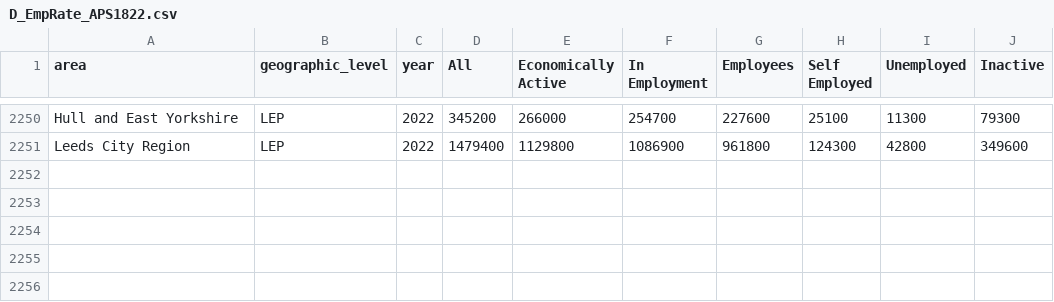
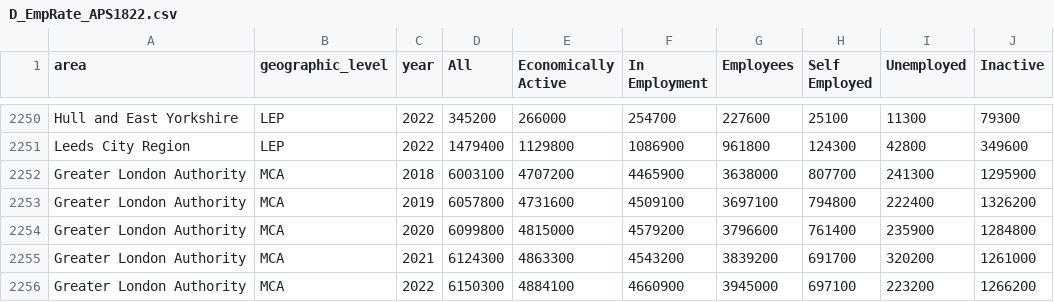
Before and after one commit to dfe-analytical-services/lsip_dashboard, a CSV file: Data/AppData/D_EmpRate_APS1822.csv, drawn as a sheet; only a part is shown, gaps mark what is left out.

```diff
--- a/Data/AppData/D_EmpRate_APS1822.csv
+++ b/Data/AppData/D_EmpRate_APS1822.csv
@@ -2251 +2251,6 @@
 "Leeds City Region","LEP","2022","1479400","1129800","1086900","961800","124300","42800","349600"
+"Greater London Authority","MCA","2018","6003100","4707200","4465900","3638000","807700","241300","1295900"
+"Greater London Authority","MCA","2019","6057800","4731600","4509100","3697100","794800","222400","1326200"
+"Greater London Authority","MCA","2020","6099800","4815000","4579200","3796600","761400","235900","1284800"
+"Greater London Authority","MCA","2021","6124300","4863300","4543200","3839200","691700","320200","1261000"
+"Greater London Authority","MCA","2022","6150300","4884100","4660900","3945000","697100","223200","1266200"
```
Also changed, not shown: Data/AppData/C_Achieve_ILR1621_max_min.csv, Data/AppData/C_EmpRate_APS1822.csv, 15 other files.
